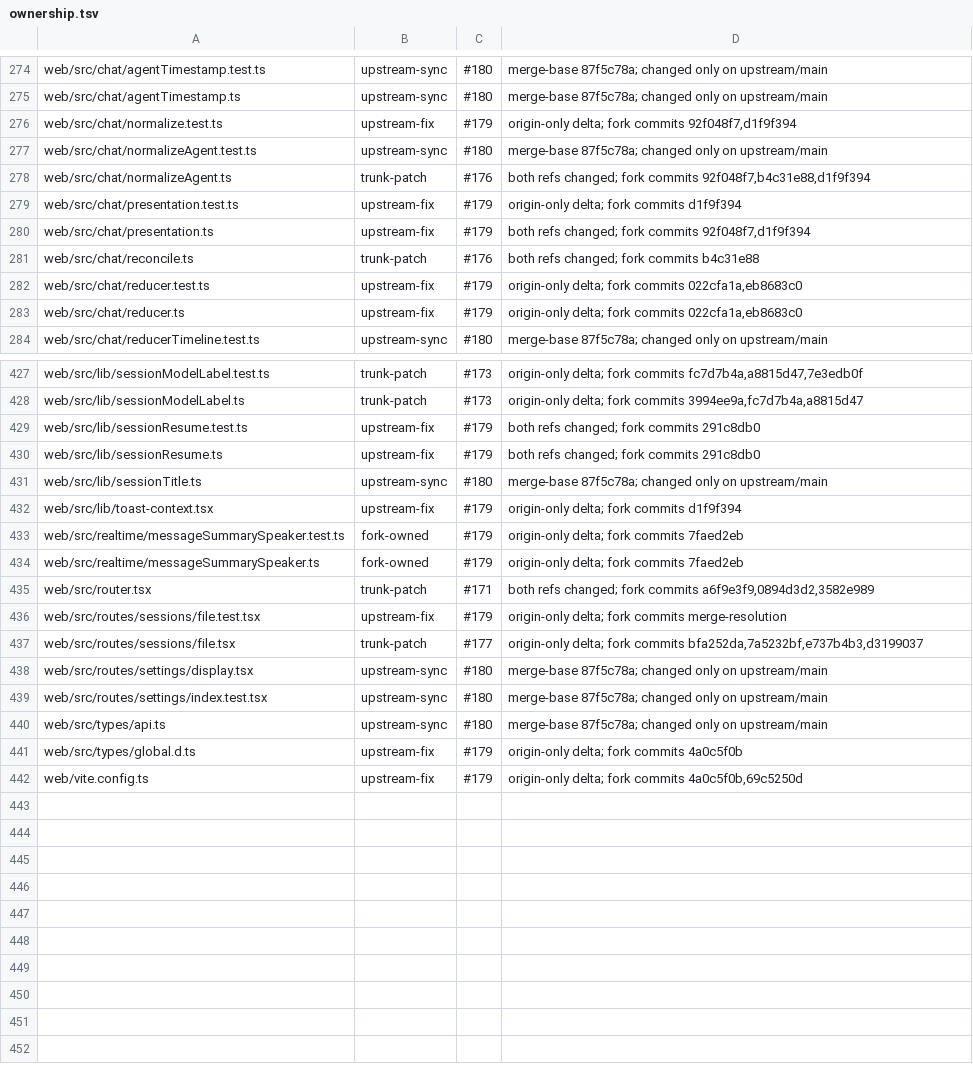
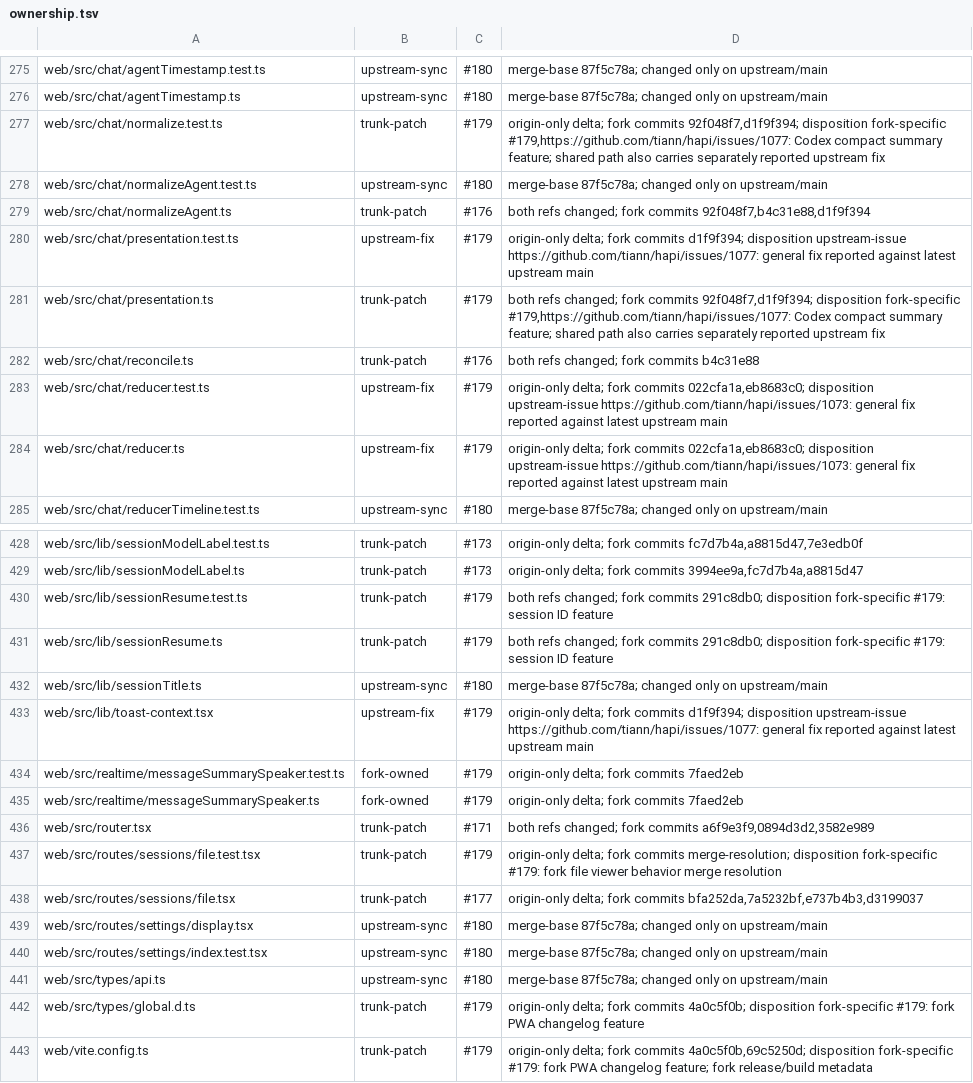
Before and after one commit to mouriya-s-lab/hapi, a TSV file: fork-features/ownership.tsv, drawn as a sheet; only a part is shown, gaps mark what is left out; the diff covers the shown part only.

Commit message:
收敛 upstream fix 的逐路径处置结论 (#192)
* docs(fork): classify upstream fix dispositions

Co-Authored-By: Mouriya-Emma <85676458+Mouriya-Emma@users.noreply.github.com>

* fix(fork): keep disposition inventory idempotent

Co-Authored-By: Mouriya-Emma <85676458+Mouriya-Emma@users.noreply.github.com>

---------

Co-authored-by: Mouriya-Emma <85676458+Mouriya-Emma@users.noreply.github.com>

```diff
--- a/fork-features/ownership.tsv
+++ b/fork-features/ownership.tsv
@@ -275,10 +276,10 @@ web/src/chat/agentTimestamp.test.ts	upstream-sync	#180	merge-base 87f5c78a; chan
 web/src/chat/agentTimestamp.ts	upstream-sync	#180	merge-base 87f5c78a; changed only on upstream/main
-web/src/chat/normalize.test.ts	upstream-fix	#179	origin-only delta; fork commits 92f048f7,d1f9f394
+web/src/chat/normalize.test.ts	trunk-patch	#179	origin-only delta; fork commits 92f048f7,d1f9f394; disposition fork-specific #179,https://github.com/tiann/hapi/issues/1077: Codex compact summary feature; shared path also carries separately reported upstream fix
 web/src/chat/normalizeAgent.test.ts	upstream-sync	#180	merge-base 87f5c78a; changed only on upstream/main
 web/src/chat/normalizeAgent.ts	trunk-patch	#176	both refs changed; fork commits 92f048f7,b4c31e88,d1f9f394
-web/src/chat/presentation.test.ts	upstream-fix	#179	origin-only delta; fork commits d1f9f394
-web/src/chat/presentation.ts	upstream-fix	#179	both refs changed; fork commits 92f048f7,d1f9f394
+web/src/chat/presentation.test.ts	upstream-fix	#179	origin-only delta; fork commits d1f9f394; disposition upstream-issue https://github.com/tiann/hapi/issues/1077: general fix reported against latest upstream main
+web/src/chat/presentation.ts	trunk-patch	#179	both refs changed; fork commits 92f048f7,d1f9f394; disposition fork-specific #179,https://github.com/tiann/hapi/issues/1077: Codex compact summary feature; shared path also carries separately reported upstream fix
 web/src/chat/reconcile.ts	trunk-patch	#176	both refs changed; fork commits b4c31e88
-web/src/chat/reducer.test.ts	upstream-fix	#179	origin-only delta; fork commits 022cfa1a,eb8683c0
-web/src/chat/reducer.ts	upstream-fix	#179	origin-only delta; fork commits 022cfa1a,eb8683c0
+web/src/chat/reducer.test.ts	upstream-fix	#179	origin-only delta; fork commits 022cfa1a,eb8683c0; disposition upstream-issue https://github.com/tiann/hapi/issues/1073: general fix reported against latest upstream main
+web/src/chat/reducer.ts	upstream-fix	#179	origin-only delta; fork commits 022cfa1a,eb8683c0; disposition upstream-issue https://github.com/tiann/hapi/issues/1073: general fix reported against latest upstream main
 web/src/chat/reducerTimeline.test.ts	upstream-sync	#180	merge-base 87f5c78a; changed only on upstream/main
@@ -428,6 +429,6 @@ web/src/lib/sessionModelLabel.test.ts	trunk-patch	#173	origin-only delta; fork c
 web/src/lib/sessionModelLabel.ts	trunk-patch	#173	origin-only delta; fork commits 3994ee9a,fc7d7b4a,a8815d47
-web/src/lib/sessionResume.test.ts	upstream-fix	#179	both refs changed; fork commits 291c8db0
-web/src/lib/sessionResume.ts	upstream-fix	#179	both refs changed; fork commits 291c8db0
+web/src/lib/sessionResume.test.ts	trunk-patch	#179	both refs changed; fork commits 291c8db0; disposition fork-specific #179: session ID feature
+web/src/lib/sessionResume.ts	trunk-patch	#179	both refs changed; fork commits 291c8db0; disposition fork-specific #179: session ID feature
 web/src/lib/sessionTitle.ts	upstream-sync	#180	merge-base 87f5c78a; changed only on upstream/main
-web/src/lib/toast-context.tsx	upstream-fix	#179	origin-only delta; fork commits d1f9f394
+web/src/lib/toast-context.tsx	upstream-fix	#179	origin-only delta; fork commits d1f9f394; disposition upstream-issue https://github.com/tiann/hapi/issues/1077: general fix reported against latest upstream main
 web/src/realtime/messageSummarySpeaker.test.ts	fork-owned	#179	origin-only delta; fork commits 7faed2eb
@@ -435,3 +436,3 @@ web/src/realtime/messageSummarySpeaker.ts	fork-owned	#179	origin-only delta; for
 web/src/router.tsx	trunk-patch	#171	both refs changed; fork commits a6f9e3f9,0894d3d2,3582e989
-web/src/routes/sessions/file.test.tsx	upstream-fix	#179	origin-only delta; fork commits merge-resolution
+web/src/routes/sessions/file.test.tsx	trunk-patch	#179	origin-only delta; fork commits merge-resolution; disposition fork-specific #179: fork file viewer behavior merge resolution
 web/src/routes/sessions/file.tsx	trunk-patch	#177	origin-only delta; fork commits bfa252da,7a5232bf,e737b4b3,d3199037
@@ -440,3 +441,3 @@ web/src/routes/settings/index.test.tsx	upstream-sync	#180	merge-base 87f5c78a; c
 web/src/types/api.ts	upstream-sync	#180	merge-base 87f5c78a; changed only on upstream/main
-web/src/types/global.d.ts	upstream-fix	#179	origin-only delta; fork commits 4a0c5f0b
-web/vite.config.ts	upstream-fix	#179	origin-only delta; fork commits 4a0c5f0b,69c5250d
+web/src/types/global.d.ts	trunk-patch	#179	origin-only delta; fork commits 4a0c5f0b; disposition fork-specific #179: fork PWA changelog feature
+web/vite.config.ts	trunk-patch	#179	origin-only delta; fork commits 4a0c5f0b,69c5250d; disposition fork-specific #179: fork PWA changelog feature; fork release/build metadata
```
Also changed, not shown: 1 added row and 60 edited cells elsewhere in this file, 3 other files.
